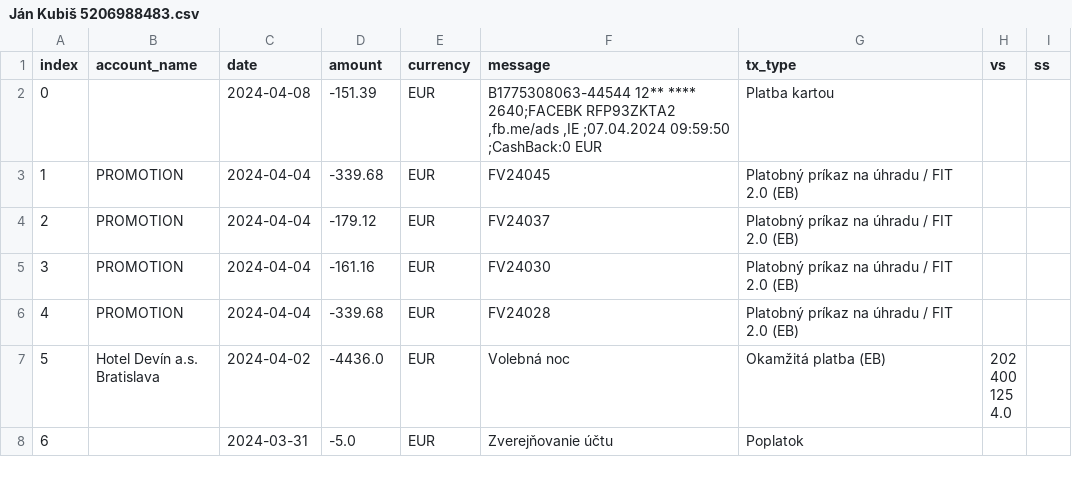
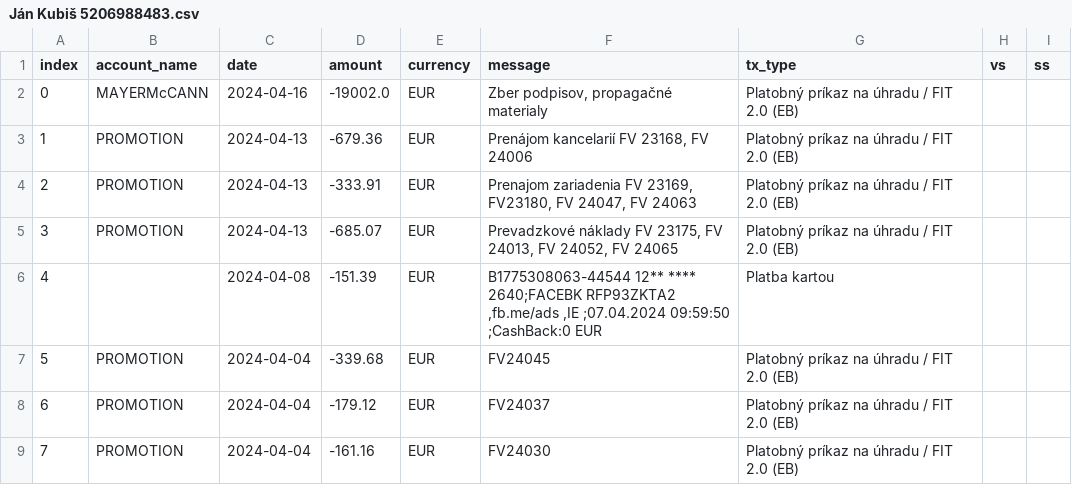
Before and after one commit to matusv/presidential-elections-slovakia-2024, a CSV file: accounts/Ján Kubiš 5206988483.csv, drawn as a sheet; only a part is shown; the shorter side is filled out with more unchanged rows; addresses are those after the commit; the diff names each change by its address in the sheet, - before the commit and + after, or states it on an @@ line.

```diff
--- a/accounts/Ján Kubiš 5206988483.csv
+++ b/accounts/Ján Kubiš 5206988483.csv
+row 2: 0 | MAYERMcCANN | 2024-04-16 | -19002.0 | EUR | Zber podpisov, propagačné materialy | Platobný príkaz na úhradu / FIT 2.0 (EB)
+row 3: 1 | PROMOTION | 2024-04-13 | -679.36 | EUR | Prenájom kancelarií FV 23168, FV 24006 | Platobný príkaz na úhradu / FIT 2.0 (EB)
+row 4: 2 | PROMOTION | 2024-04-13 | -333.91 | EUR | Prenajom zariadenia FV 23169, FV23180, FV 24047, FV 24063 | Platobný príkaz na úhradu / FIT 2.0 (EB)
+row 5: 3 | PROMOTION | 2024-04-13 | -685.07 | EUR | Prevadzkové náklady FV 23175, FV 24013, FV 24052, FV 24065 | Platobný príkaz na úhradu / FIT 2.0 (EB)
@@ column A (index) renumbered from row 6 down @@
```
Also changed, not shown: accounts/Krisztián Forró 8db6a6bd6f.csv, accounts/Peter Pellegrini 5212516917.csv, 3 other files.
